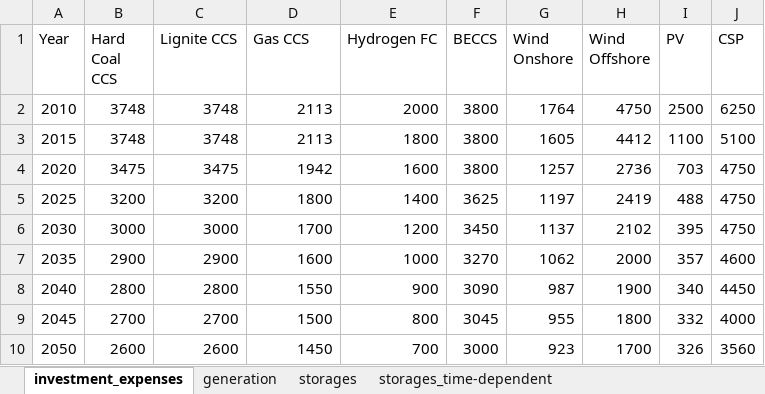
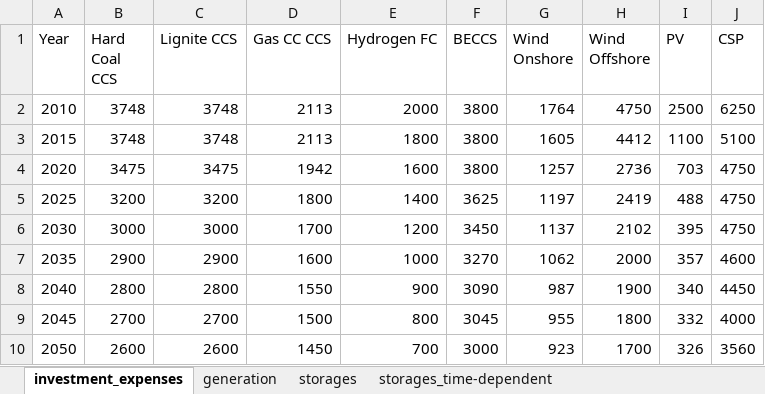
Before and after one commit to pommes-public/pommesdata, an Excel workbook: raw_data_input/assumptions/Pietzcker_et_al_2021_technology_assumptions.xlsx, sheet investment_expenses, drawn as a sheet; values as stored, in another font and other column widths than the file's, no borders; the diff names each change by its address in the sheet, - before the commit and + after, or states it on an @@ line.

```diff
--- a/raw_data_input/assumptions/Pietzcker_et_al_2021_technology_assumptions.xlsx (sheet investment_expenses)
+++ b/raw_data_input/assumptions/Pietzcker_et_al_2021_technology_assumptions.xlsx (sheet investment_expenses)
-D1: Gas CCS
+D1: Gas CC CCS
```
Also changed, not shown: 2 other files.
